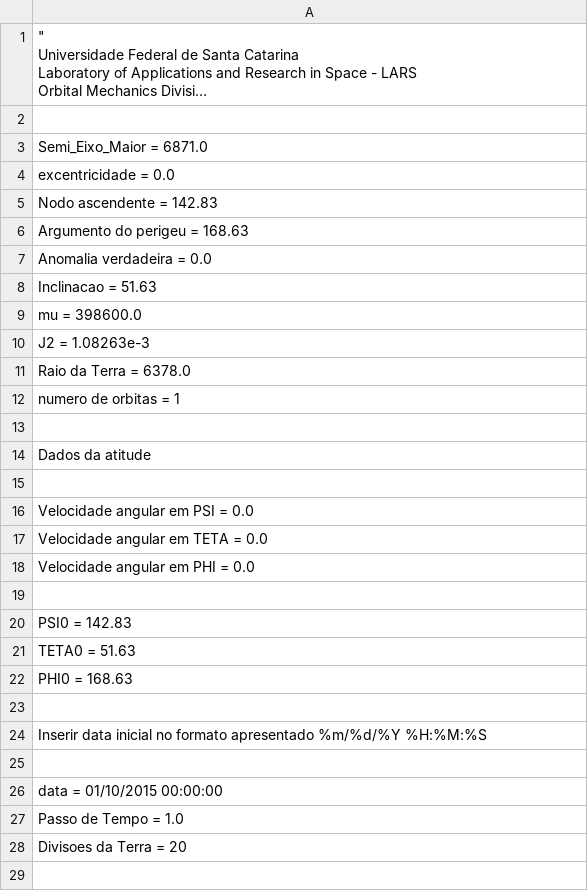
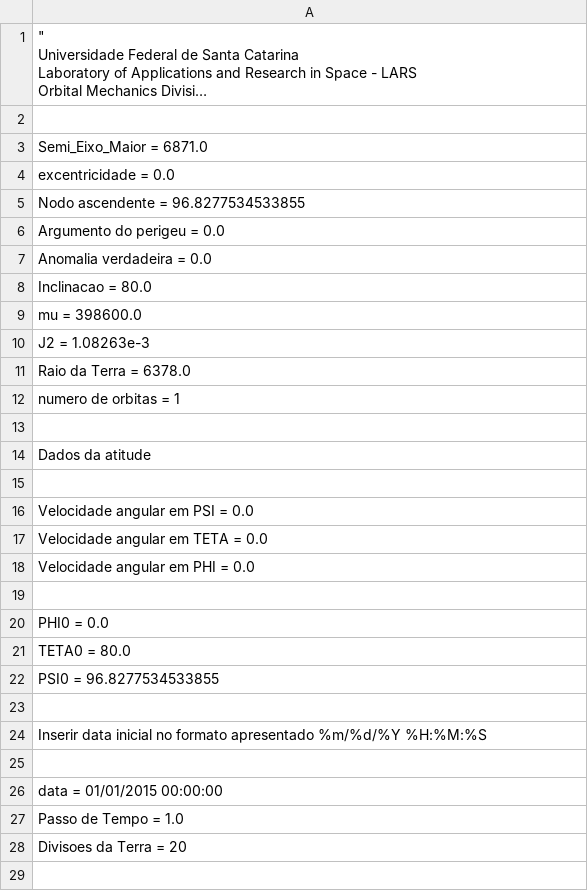
Before and after one commit to RodsCardozo/LARS-0.5.0, a CSV file: Condicoes Iniciais/dados_entrada.csv, drawn as a sheet; only a part is shown; long unchanged cells end in ….

```diff
--- a/Condicoes Iniciais/dados_entrada.csv
+++ b/Condicoes Iniciais/dados_entrada.csv
@@ -14,6 +14,6 @@ Semi_Eixo_Maior = 6871.0
 excentricidade = 0.0
-Nodo ascendente = 142.83
-Argumento do perigeu = 168.63
+Nodo ascendente = 96.8277534533855
+Argumento do perigeu = 0.0
 Anomalia verdadeira = 0.0
-Inclinacao = 51.63
+Inclinacao = 80.0
 mu = 398600.0
@@ -29,5 +29,5 @@ Velocidade angular em PHI = 0.0
 
-PSI0 = 142.83
-TETA0 = 51.63
-PHI0 = 168.63
+PHI0 = 0.0
+TETA0 = 80.0
+PSI0 = 96.8277534533855
 
@@ -35,3 +35,3 @@ PHI0 = 168.63
 
-data = 01/10/2015 00:00:00
+data = 01/01/2015 00:00:00
 Passo de Tempo = 1.0
```
Also changed, not shown: 2 other files.
